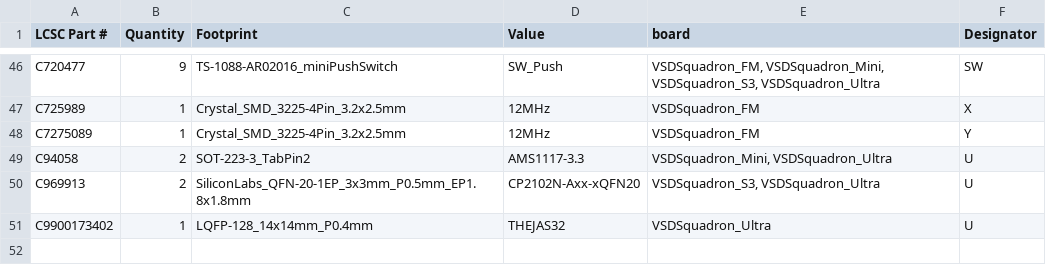
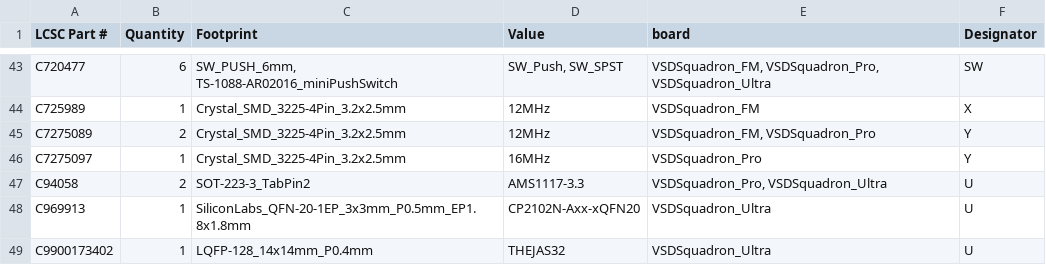
Before and after one commit to VSDSquadron/VSDSquadron_Home, a CSV file: script_bom/aggregated_bom.csv, drawn as a sheet; only a part is shown, gaps mark what is left out; addresses are those after the commit; the diff covers the shown part only; the diff names each change by its address in the sheet, - before the commit and + after, or states it on an @@ line.

```diff
--- a/script_bom/aggregated_bom.csv
+++ b/script_bom/aggregated_bom.csv
-B43 (Quantity): 9
+B43 (Quantity): 6
-C43 (Footprint): TS-1088-AR02016_miniPushSwitch
+C43 (Footprint): SW_PUSH_6mm, TS-1088-AR02016_miniPushSwitch
-D43 (Value): SW_Push
+D43 (Value): SW_Push, SW_SPST
-E43 (board): VSDSquadron_FM, VSDSquadron_Mini, VSDSquadron_S3, VSDSquadron_Ultra
+E43 (board): VSDSquadron_FM, VSDSquadron_Pro, VSDSquadron_Ultra
-B45 (Quantity): 1
+B45 (Quantity): 2
-E45 (board): VSDSquadron_FM
+E45 (board): VSDSquadron_FM, VSDSquadron_Pro
+row 46: C7275097 | 1 | Crystal_SMD_3225-4Pin_3.2x2.5mm | 16MHz | VSDSquadron_Pro | Y
-E47 (board): VSDSquadron_Mini, VSDSquadron_Ultra
+E47 (board): VSDSquadron_Pro, VSDSquadron_Ultra
-B48 (Quantity): 2
+B48 (Quantity): 1
-E48 (board): VSDSquadron_S3, VSDSquadron_Ultra
+E48 (board): VSDSquadron_Ultra
```
Also changed, not shown: 9 added rows, 12 removed rows and 43 edited cells elsewhere in this file, VSDSquadron_Pro/bom.csv, 5 other files.
